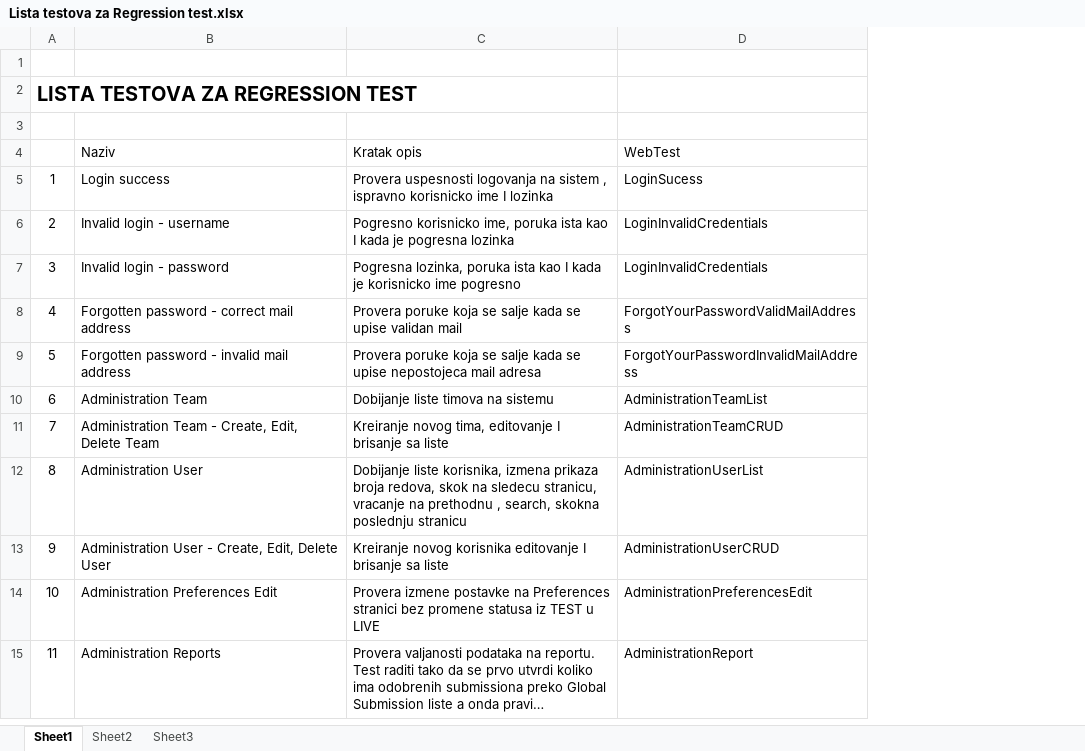
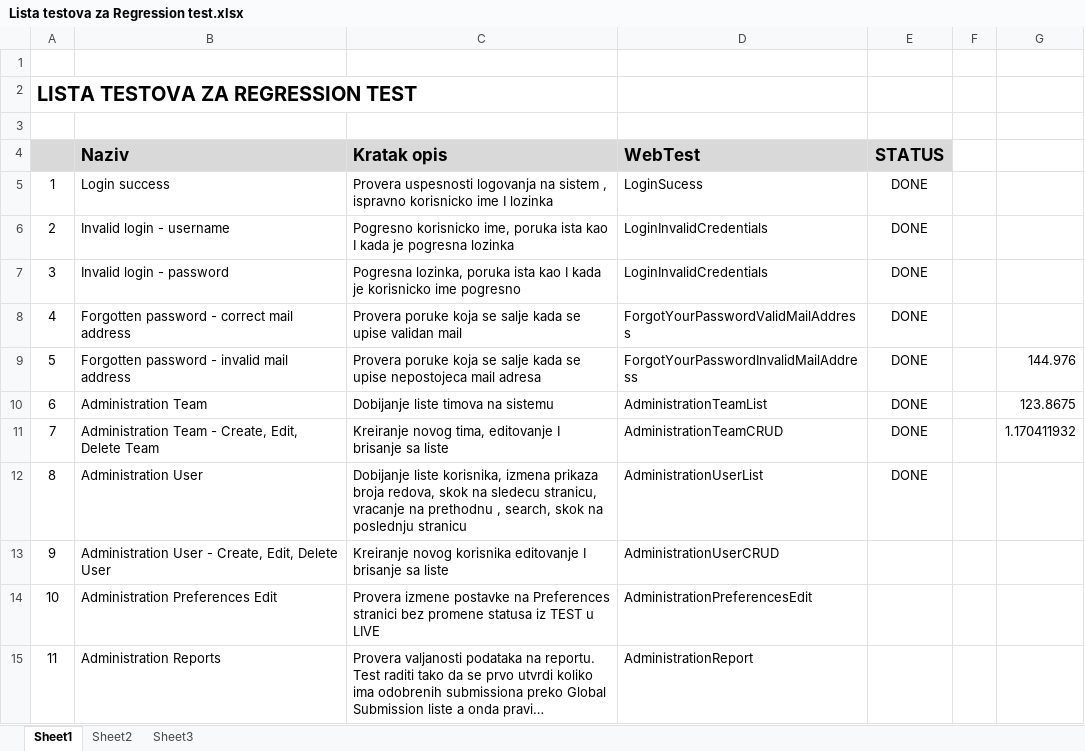
Before and after one commit to mpapulic/RegressionTest, an Excel workbook: Lista testova za Regression test.xlsx, sheet Sheet1, drawn as a sheet; only a part is shown; long unchanged cells end in …; values as stored, in another font and other column widths than the file's, no borders; the diff covers the shown part only; the diff names each change by its address in the sheet, - before the commit and + after, or states it on an @@ line.

```diff
--- a/Lista testova za Regression test.xlsx (sheet Sheet1)
+++ b/Lista testova za Regression test.xlsx (sheet Sheet1)
+column E (STATUS), rows 5-12: all DONE
+column F, empty
+column G, rows 9-11: 144.976 | 123.8675 | 1.170411932
-A4:D4 fill: none
+A4:D4 fill: #D9D9D9
-B4:D4 bold: off
+B4:D4 bold: on, text size: larger
-C12 (Kratak opis): …, search, skokna poslednju stranicu
+C12 (Kratak opis): …, search, skok na poslednju stranicu
```
Also changed, not shown: 58 removed rows elsewhere in this sheet, 12 other files.
